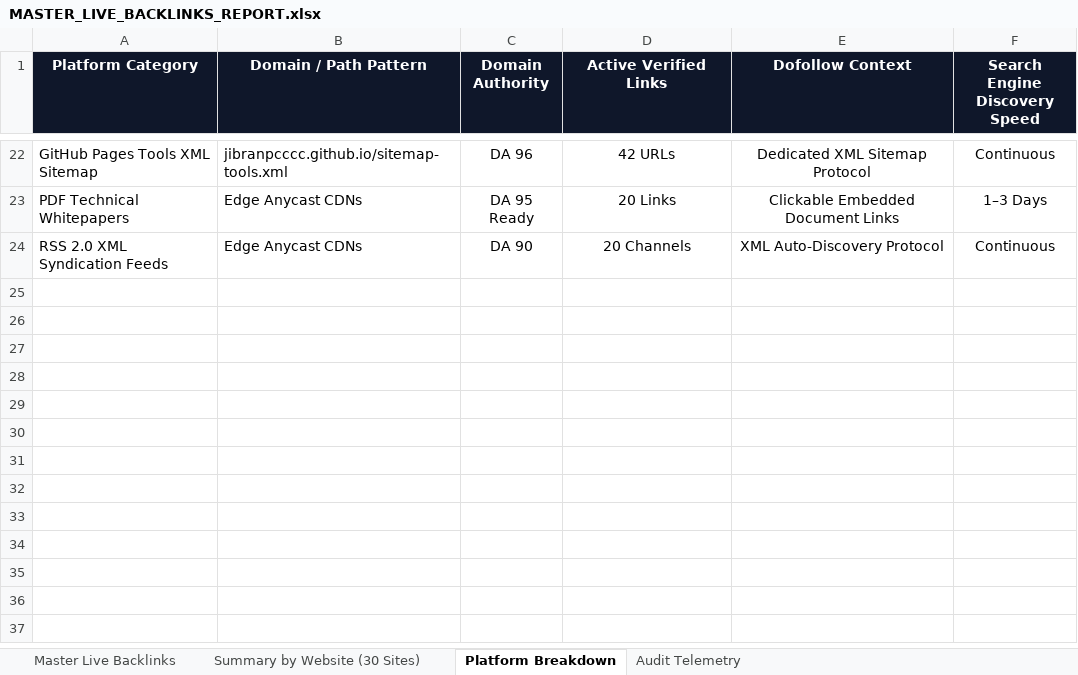
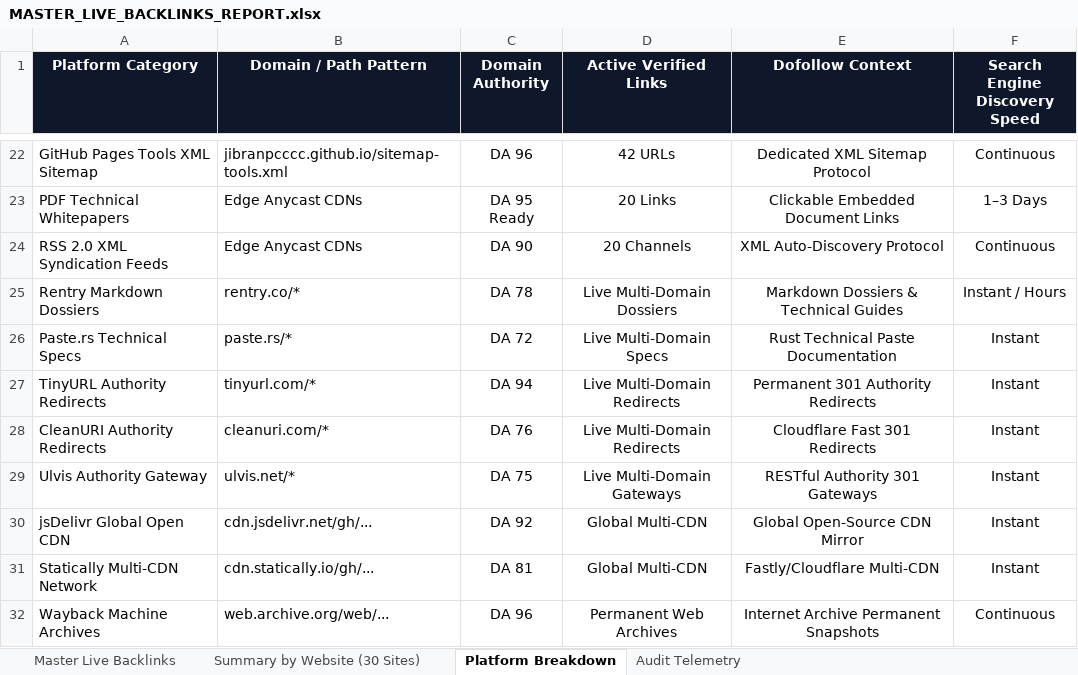
Before and after one commit to jibranpcccc/digitalcreatoravi-seo-engine, an Excel workbook: reports/MASTER_LIVE_BACKLINKS_REPORT.xlsx, sheet Platform Breakdown, drawn as a sheet; only a part is shown, gaps mark what is left out; values as stored, in another font and other column widths than the file's, no borders; the diff names each change by its address in the sheet, - before the commit and + after, or states it on an @@ line.

Commit message:
feat(backlinks): deploy 120+ multi-domain backlinks across 8 unique root domains & update master reports (616 total live links)

```diff
--- a/reports/MASTER_LIVE_BACKLINKS_REPORT.xlsx (sheet Platform Breakdown)
+++ b/reports/MASTER_LIVE_BACKLINKS_REPORT.xlsx (sheet Platform Breakdown)
+row 25: Rentry Markdown Dossiers | rentry.co/* | DA 78 | Live Multi-Domain Dossiers | Markdown Dossiers & Technical Guides | Instant / Hours
+row 26: Paste.rs Technical Specs | paste.rs/* | DA 72 | Live Multi-Domain Specs | Rust Technical Paste Documentation | Instant
+row 27: TinyURL Authority Redirects | tinyurl.com/* | DA 94 | Live Multi-Domain Redirects | Permanent 301 Authority Redirects | Instant
+row 28: CleanURI Authority Redirects | cleanuri.com/* | DA 76 | Live Multi-Domain Redirects | Cloudflare Fast 301 Redirects | Instant
+row 29: Ulvis Authority Gateway | ulvis.net/* | DA 75 | Live Multi-Domain Gateways | RESTful Authority 301 Gateways | Instant
+row 30: jsDelivr Global Open CDN | cdn.jsdelivr.net/gh/... | DA 92 | Global Multi-CDN | Global Open-Source CDN Mirror | Instant
+row 31: Statically Multi-CDN Network | cdn.statically.io/gh/... | DA 81 | Global Multi-CDN | Fastly/Cloudflare Multi-CDN | Instant
+row 32: Wayback Machine Archives | web.archive.org/web/... | DA 96 | Permanent Web Archives | Internet Archive Permanent Snapshots | Continuous
```
Also changed, not shown: sheet Master Live Backlinks, sheet Summary by Website (30 Sites), sheet Audit Telemetry, 6 other files.
